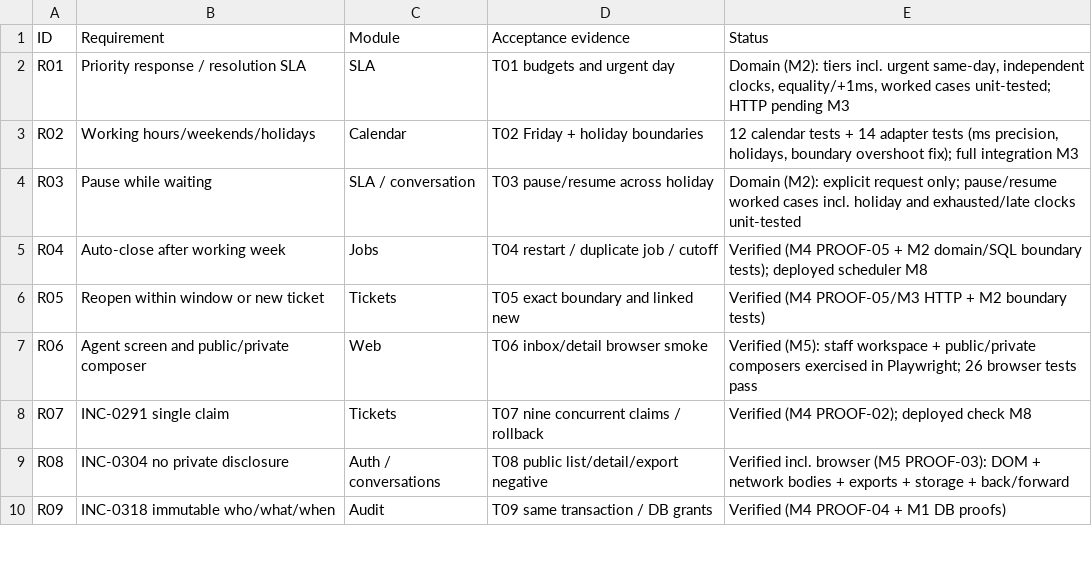
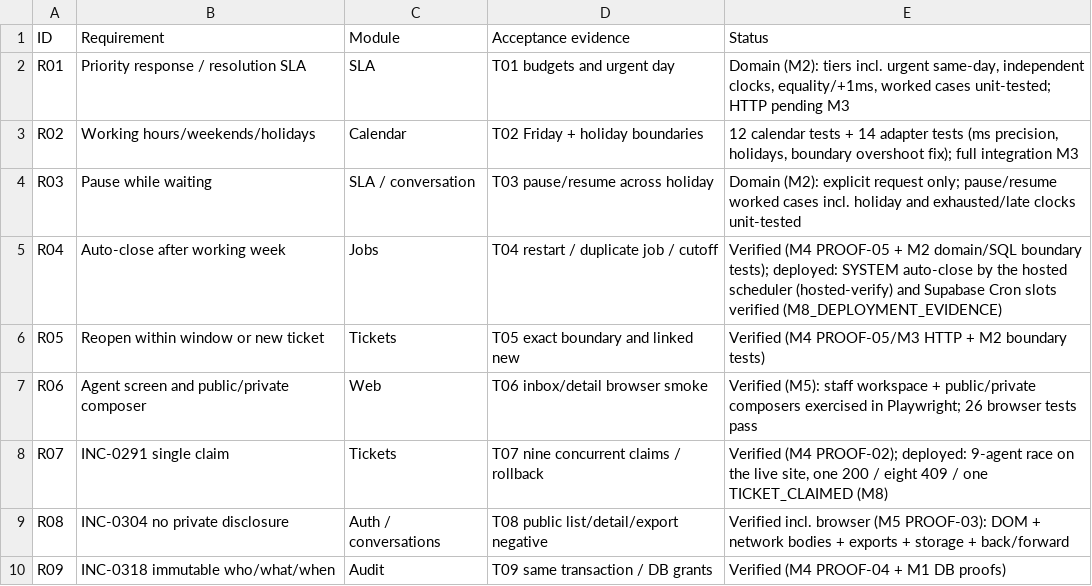
Before and after one commit to arjunajaygit/frontdesk, a CSV file: docs/RTM.csv, drawn as a sheet; only a part is shown; the diff covers the shown part only.

```diff
--- a/docs/RTM.csv
+++ b/docs/RTM.csv
@@ -4,6 +4,6 @@ R02,Working hours/weekends/holidays,Calendar,T02 Friday + holiday boundaries,"12
 R03,Pause while waiting,SLA / conversation,T03 pause/resume across holiday,Domain (M2): explicit request only; pause/resume worked cases incl. holiday and exhausted/late clocks unit-tested
-R04,Auto-close after working week,Jobs,T04 restart / duplicate job / cutoff,Verified (M4 PROOF-05 + M2 domain/SQL boundary tests); deployed scheduler M8
+R04,Auto-close after working week,Jobs,T04 restart / duplicate job / cutoff,Verified (M4 PROOF-05 + M2 domain/SQL boundary tests); deployed: SYSTEM auto-close by the hosted scheduler (hosted-verify) and Supabase Cron slots verified (M8_DEPLOYMENT_EVIDENCE)
 R05,Reopen within window or new ticket,Tickets,T05 exact boundary and linked new,Verified (M4 PROOF-05/M3 HTTP + M2 boundary tests)
 R06,Agent screen and public/private composer,Web,T06 inbox/detail browser smoke,Verified (M5): staff workspace + public/private composers exercised in Playwright; 26 browser tests pass
-R07,INC-0291 single claim,Tickets,T07 nine concurrent claims / rollback,Verified (M4 PROOF-02); deployed check M8
+R07,INC-0291 single claim,Tickets,T07 nine concurrent claims / rollback,"Verified (M4 PROOF-02); deployed: 9-agent race on the live site, one 200 / eight 409 / one TICKET_CLAIMED (M8)"
 R08,INC-0304 no private disclosure,Auth / conversations,T08 public list/detail/export negative,Verified incl. browser (M5 PROOF-03): DOM + network bodies + exports + storage + back/forward
```
Also changed, not shown: 6 edited cells elsewhere in this file, 8 other files.
